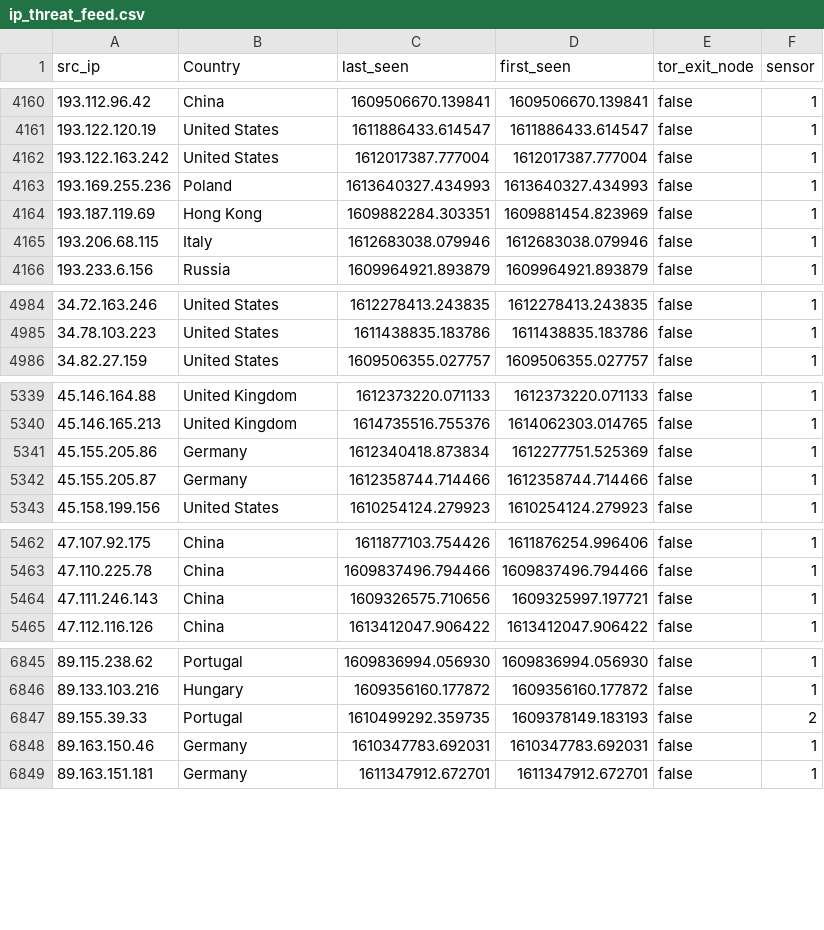
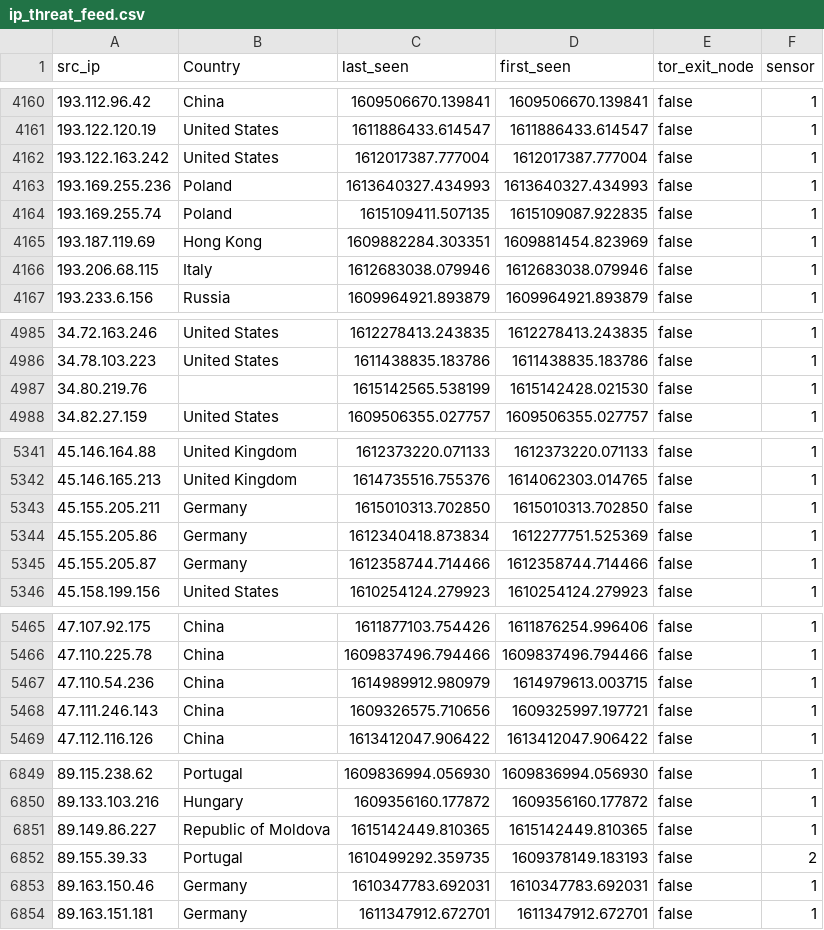
Before and after one commit to tankmek/threatfeed, a CSV file: ip_threat_feed.csv, drawn as a sheet; only a part is shown, gaps mark what is left out; the diff covers the shown part only.

Commit message:
automated feed update

```diff
--- a/ip_threat_feed.csv
+++ b/ip_threat_feed.csv
@@ -4163,2 +4163,3 @@
 "193.169.255.236",Poland,"1613640327.434993","1613640327.434993",false,1
+"193.169.255.74",Poland,"1615109411.507135","1615109087.922835",false,1
 "193.187.119.69","Hong Kong","1609882284.303351","1609881454.823969",false,1
@@ -4985,2 +4986,3 @@
 "34.78.103.223","United States","1611438835.183786","1611438835.183786",false,1
+"34.80.219.76","","1615142565.538199","1615142428.021530",false,1
 "34.82.27.159","United States","1609506355.027757","1609506355.027757",false,1
@@ -5340,2 +5342,3 @@
 "45.146.165.213","United Kingdom","1614735516.755376","1614062303.014765",false,1
+"45.155.205.211",Germany,"1615010313.702850","1615010313.702850",false,1
 "45.155.205.86",Germany,"1612340418.873834","1612277751.525369",false,1
@@ -5463,2 +5466,3 @@
 "47.110.225.78",China,"1609837496.794466","1609837496.794466",false,1
+"47.110.54.236",China,"1614989912.980979","1614979613.003715",false,1
 "47.111.246.143",China,"1609326575.710656","1609325997.197721",false,1
@@ -6846,2 +6850,3 @@
 "89.133.103.216",Hungary,"1609356160.177872","1609356160.177872",false,1
+"89.149.86.227","Republic of Moldova","1615142449.810365","1615142449.810365",false,1
 "89.155.39.33",Portugal,"1610499292.359735","1609378149.183193",false,2
```
Also changed, not shown: 2 edited cells elsewhere in this file.
